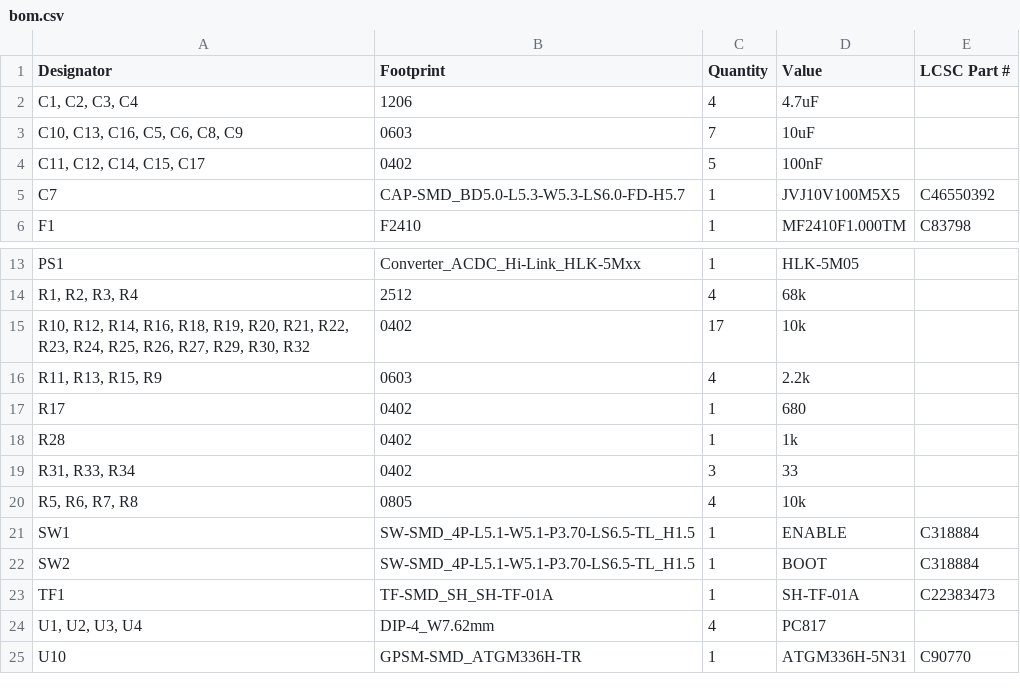
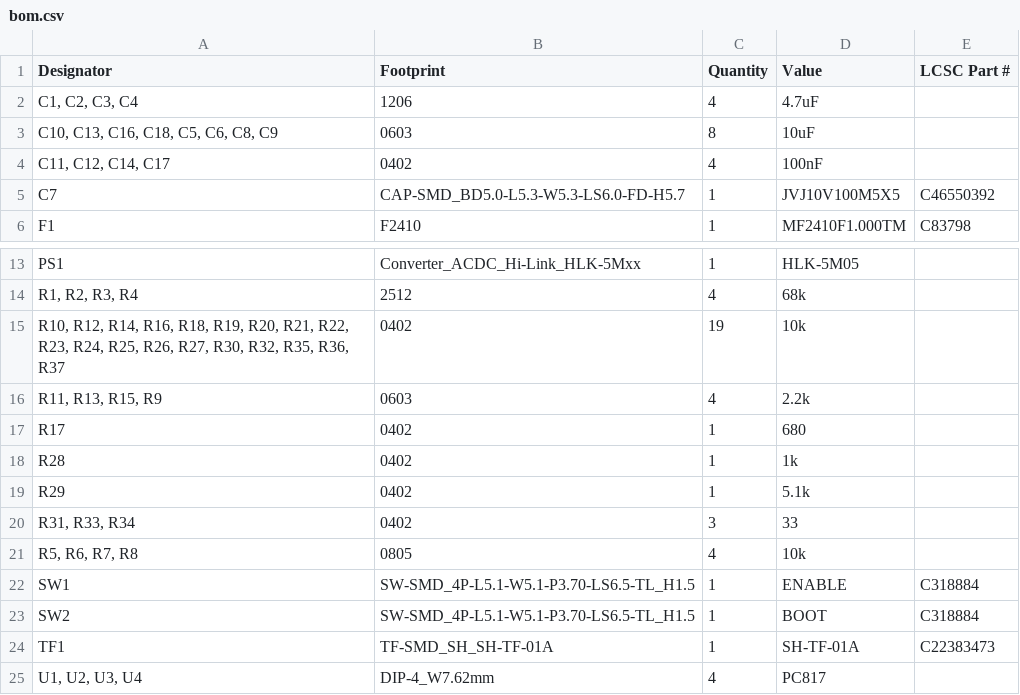
Before and after one commit to AlessioLami/CoffeMonitorPCB, a CSV file: production/bom.csv, drawn as a sheet; only a part is shown, gaps mark what is left out; the shorter side is filled out with more unchanged rows.

```diff
--- a/production/bom.csv
+++ b/production/bom.csv
@@ -2,4 +2,4 @@
 "C1, C2, C3, C4",1206,4,4.7uF,
-"C10, C13, C16, C5, C6, C8, C9",0603,7,10uF,
-"C11, C12, C14, C15, C17",0402,5,100nF,
+"C10, C13, C16, C18, C5, C6, C8, C9",0603,8,10uF,
+"C11, C12, C14, C17",0402,4,100nF,
 C7,CAP-SMD_BD5.0-L5.3-W5.3-LS6.0-FD-H5.7,1,JVJ10V100M5X5,C46550392
@@ -14,3 +14,3 @@ PS1,Converter_ACDC_Hi-Link_HLK-5Mxx,1,HLK-5M05,
 "R1, R2, R3, R4",2512,4,68k,
-"R10, R12, R14, R16, R18, R19, R20, R21, R22, R23, R24, R25, R26, R27, R29, R30, R32",0402,17,10k,
+"R10, R12, R14, R16, R18, R19, R20, R21, R22, R23, R24, R25, R26, R27, R30, R32, R35, R36, R37",0402,19,10k,
 "R11, R13, R15, R9",0603,4,2.2k,
@@ -18,2 +18,3 @@ R17,0402,1,680,
 R28,0402,1,1k,
+R29,0402,1,5.1k,
 "R31, R33, R34",0402,3,33,
```
Also changed, not shown: production/designators.csv, production/positions.csv, 16 other files.
